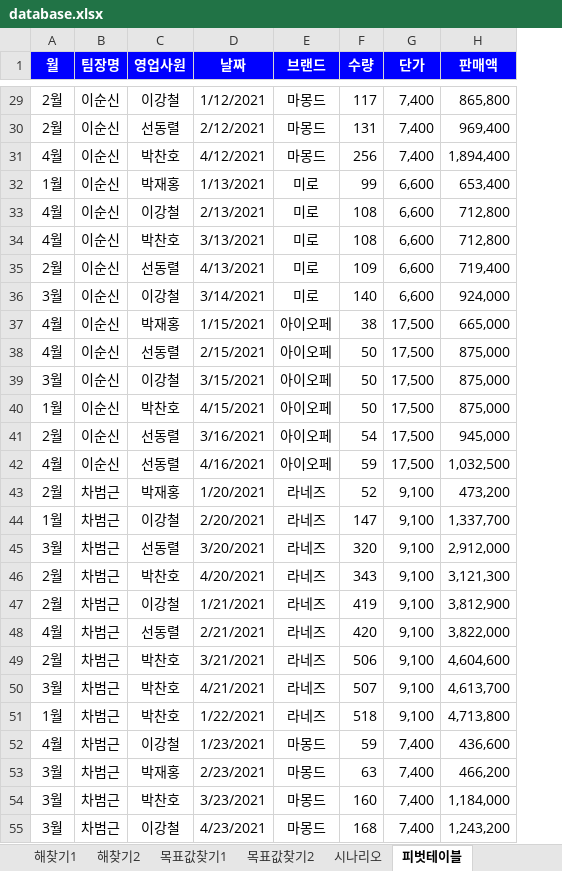
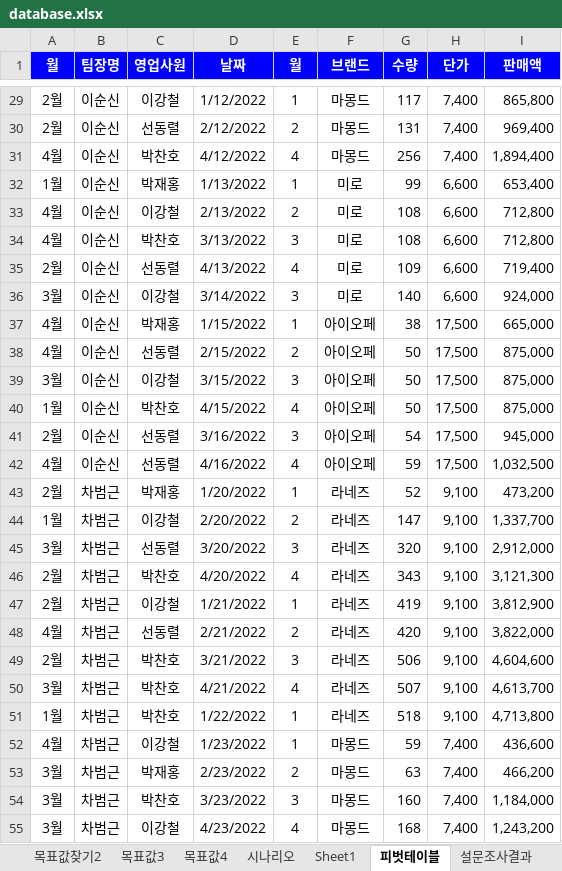
Before and after one commit to hmkang98/excel, an Excel workbook: data/database.xlsx, sheet 피벗테이블, drawn as a sheet; only a part is shown, gaps mark what is left out; values as stored, in another font and other column widths than the file's, no borders; table styles not drawn; the diff covers the shown part only; the diff names each change by its address in the sheet, - before the commit and + after, or states it on an @@ line.

```diff
--- a/data/database.xlsx (sheet 피벗테이블)
+++ b/data/database.xlsx (sheet 피벗테이블)
+sheet tab: 목표값3
+sheet tab: 목표값4
+sheet tab: Sheet1
+column E (월), rows 29-55: 1 | 2 | 4 | 1 | 2 | 3 | 4 | 3 | 1 | 2 | 3 | 4 | 3 | 4 | 1 | 2 | 3 | 4 | 1 | 2 | 3 | 4 | 1 | 1 | 2 | 3 | 4
-D29 (날짜): 1/12/2021
+D29 (날짜): 1/12/2022
-D30 (날짜): 2/12/2021
+D30 (날짜): 2/12/2022
-D31 (날짜): 4/12/2021
+D31 (날짜): 4/12/2022
-D32 (날짜): 1/13/2021
+D32 (날짜): 1/13/2022
-D33 (날짜): 2/13/2021
+D33 (날짜): 2/13/2022
-D34 (날짜): 3/13/2021
+D34 (날짜): 3/13/2022
-D35 (날짜): 4/13/2021
+D35 (날짜): 4/13/2022
-D36 (날짜): 3/14/2021
+D36 (날짜): 3/14/2022
-D37 (날짜): 1/15/2021
+D37 (날짜): 1/15/2022
-D38 (날짜): 2/15/2021
+D38 (날짜): 2/15/2022
-D39 (날짜): 3/15/2021
+D39 (날짜): 3/15/2022
-D40 (날짜): 4/15/2021
+D40 (날짜): 4/15/2022
-D41 (날짜): 3/16/2021
+D41 (날짜): 3/16/2022
-D42 (날짜): 4/16/2021
+D42 (날짜): 4/16/2022
-D43 (날짜): 1/20/2021
+D43 (날짜): 1/20/2022
-D44 (날짜): 2/20/2021
+D44 (날짜): 2/20/2022
-D45 (날짜): 3/20/2021
+D45 (날짜): 3/20/2022
-D46 (날짜): 4/20/2021
+D46 (날짜): 4/20/2022
-D47 (날짜): 1/21/2021
+D47 (날짜): 1/21/2022
-D48 (날짜): 2/21/2021
+D48 (날짜): 2/21/2022
-D49 (날짜): 3/21/2021
+D49 (날짜): 3/21/2022
-D50 (날짜): 4/21/2021
+D50 (날짜): 4/21/2022
-D51 (날짜): 1/22/2021
+D51 (날짜): 1/22/2022
-D52 (날짜): 1/23/2021
+D52 (날짜): 1/23/2022
-D53 (날짜): 2/23/2021
+D53 (날짜): 2/23/2022
-D54 (날짜): 3/23/2021
+D54 (날짜): 3/23/2022
-D55 (날짜): 4/23/2021
+D55 (날짜): 4/23/2022
```
Also changed, not shown: 37 edited cells elsewhere in this sheet, sheet 해찾기1, sheet 목표값찾기2, sheet 부분합, sheet 고급필터, sheet 설문조사결과, formulas that keep their value, charts or pictures, 2 other files.
